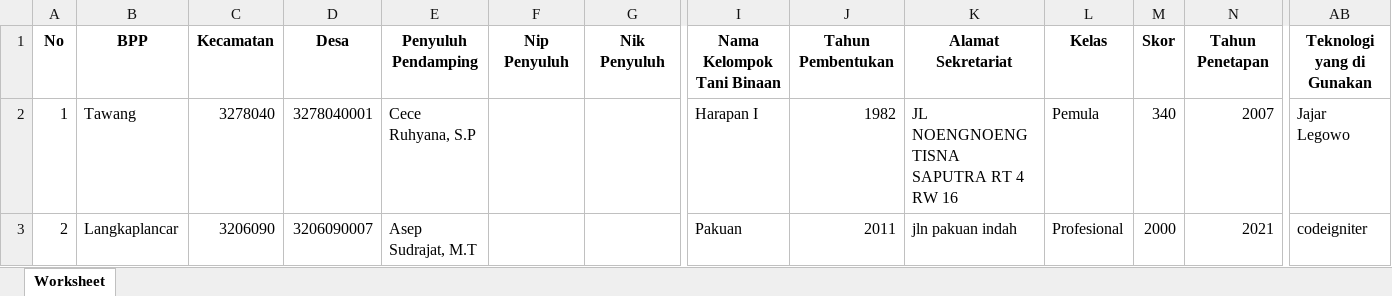
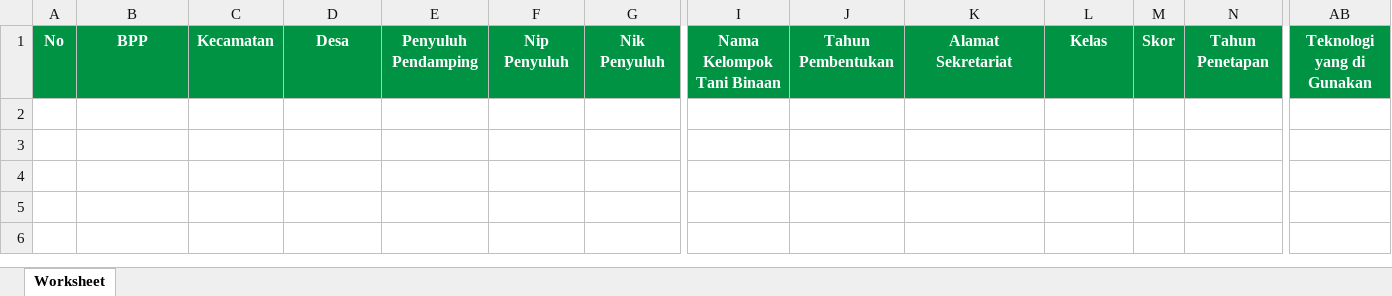
Before and after one commit to rezzamuhammad12/siktan, an Excel workbook: recruitment_form.xlsx, sheet Worksheet, drawn as a sheet; only a part is shown, gaps mark what is left out; values as stored, in another font and other column widths than the file's, no borders; rows hold the shown columns only; the diff covers the shown part only; the diff names each change by its address in the sheet, - before the commit and + after, or states it on an @@ line.

Commit message:
fix export, optimalisasi sheet1 dan menambahkan sheet 2(kode area)

```diff
--- a/recruitment_form.xlsx (sheet Worksheet)
+++ b/recruitment_form.xlsx (sheet Worksheet)
@@ A1:AB1 fill: none → #009343, text colour: black → #FFFFFF @@
-row 2: 1 | Tawang | 3278040 | 3278040001 | Cece Ruhyana, S.P |  |  | Harapan I | 1982 | JL NOENGNOENG TISNA SAPUTRA RT 4 RW 16 | Pemula | 340 | 2007 | Jajar Legowo
-row 3: 2 | Langkaplancar | 3206090 | 3206090007 | Asep Sudrajat, M.T |  |  | Pakuan | 2011 | jln pakuan indah | Profesional | 2000 | 2021 | codeigniter
```
Also changed, not shown: cell formats elsewhere in this sheet, 2 other files.
